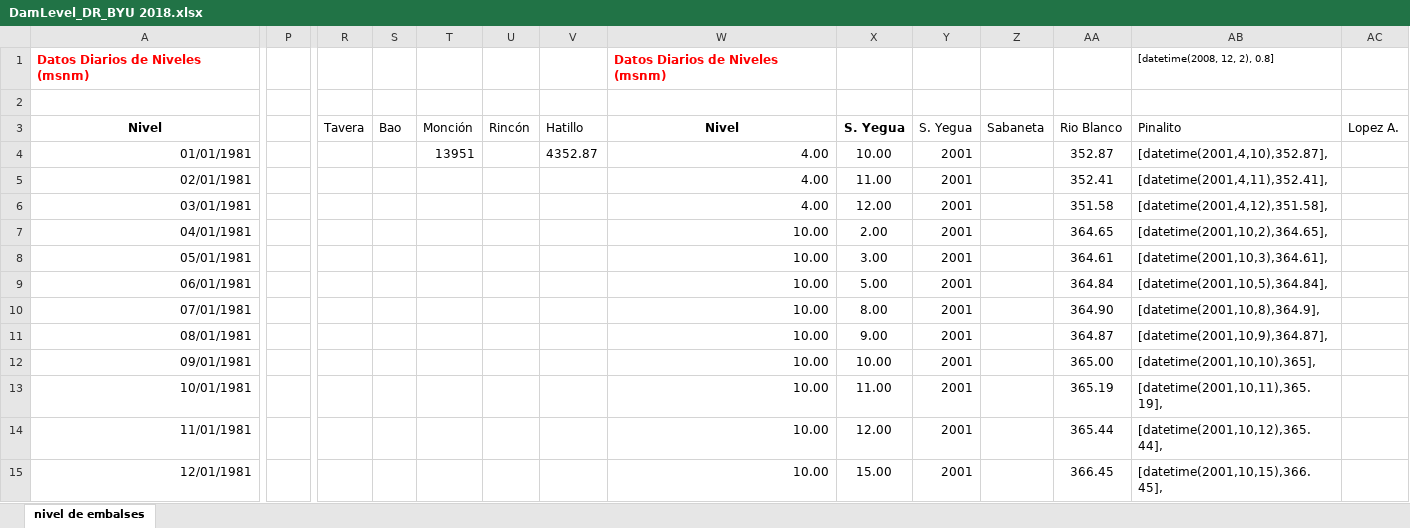
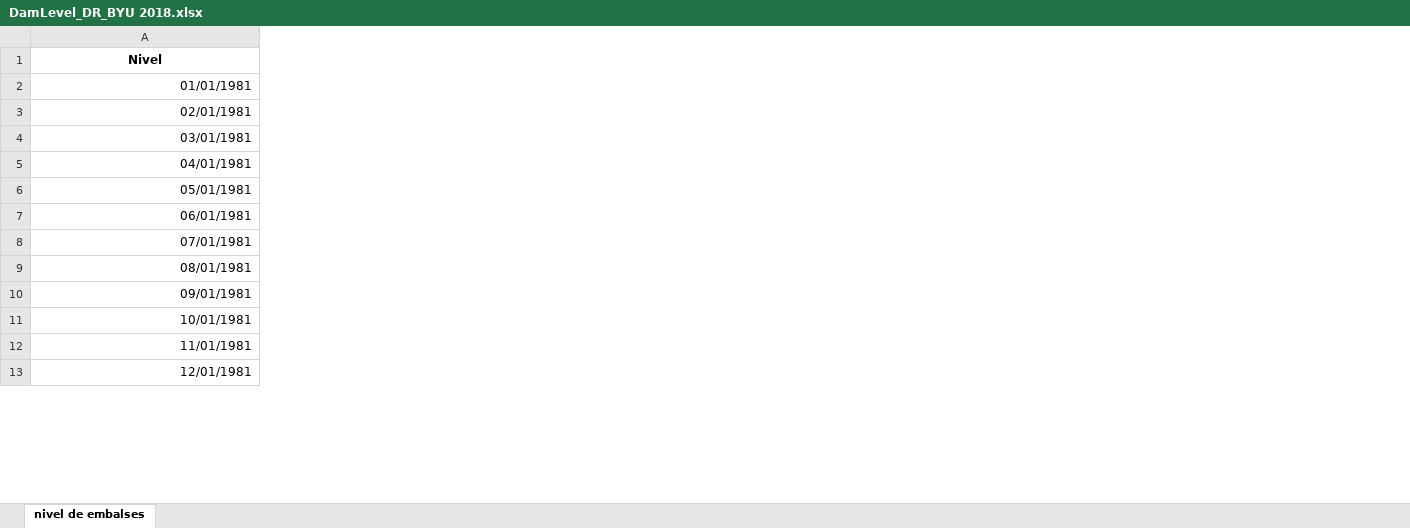
Before and after one commit to c-krew/tethysapp-reservoir_management, an Excel workbook: tethysapp/reservoir_management/workspaces/app_workspace/DamLevel_DR_BYU 2018.xlsx, sheet nivel de embalses, drawn as a sheet; only a part is shown, gaps mark what is left out; values as stored, in another font and other column widths than the file's, no borders; removed rows and columns are numbered as before the commit, all else as after; rows hold the shown columns only; the diff covers the shown part only; the diff names each change by its address in the sheet, - before the commit and + after, or states it on an @@ line.

Commit message:
reportar appends to csv in the workspace

```diff
--- a/tethysapp/reservoir_management/workspaces/app_workspace/DamLevel_DR_BYU 2018.xlsx (sheet nivel de embalses)
+++ b/tethysapp/reservoir_management/workspaces/app_workspace/DamLevel_DR_BYU 2018.xlsx (sheet nivel de embalses)
-column P, empty
-column R (Tavera), empty
-column S (Bao), empty
-column T (Monción), row 4: 13951
-column U (Rincón), empty
-column V (Hatillo), row 4: 4352.87
-column W (Nivel), rows 4-15: 4.00 | 4.00 | 4.00 | 10.00 | 10.00 | 10.00 | 10.00 | 10.00 | 10.00 | 10.00 | 10.00 | 10.00
-column X (S. Yegua), rows 4-15: 10.00 | 11.00 | 12.00 | 2.00 | 3.00 | 5.00 | 8.00 | 9.00 | 10.00 | 11.00 | 12.00 | 15.00
-column Y (S. Yegua), rows 4-15: all 2001
-column Z (Sabaneta), empty
-column AA (Rio Blanco), rows 4-15: 352.87 | 352.41 | 351.58 | 364.65 | 364.61 | 364.84 | 364.90 | 364.87 | 365.00 | 365.19 | 365.44 | 366.45
-column AB (Pinalito), rows 4-15: [datetime(2001,4,10),352.87], | [datetime(2001,4,11),352.41], | [datetime(2001,4,12),351.58], | [datetime(2001,10,2),364.65], | [datetime(2001,10,3),364.61], | [datetime(2001,10,5),364.84], | [datetime(2001,10,8),364.9], | [datetime(2001,10,9),364.87], | [datetime(2001,10,10),365], | [datetime(2001,10,11),365.19], | [datetime(2001,10,12),365.44], | [datetime(2001,10,15),366.45],
-column AC (Lopez A.), empty
-row 1: Datos Diarios de Niveles (msnm) |  |  |  |  |  |  | Datos Diarios de Niveles (msnm) |  |  |  |  | [datetime(2008, 12, 2), 0.8]
-row 2: (empty)
```
Also changed, not shown: 1 removed column elsewhere in this sheet, formulas that keep their value, 6 other files.
